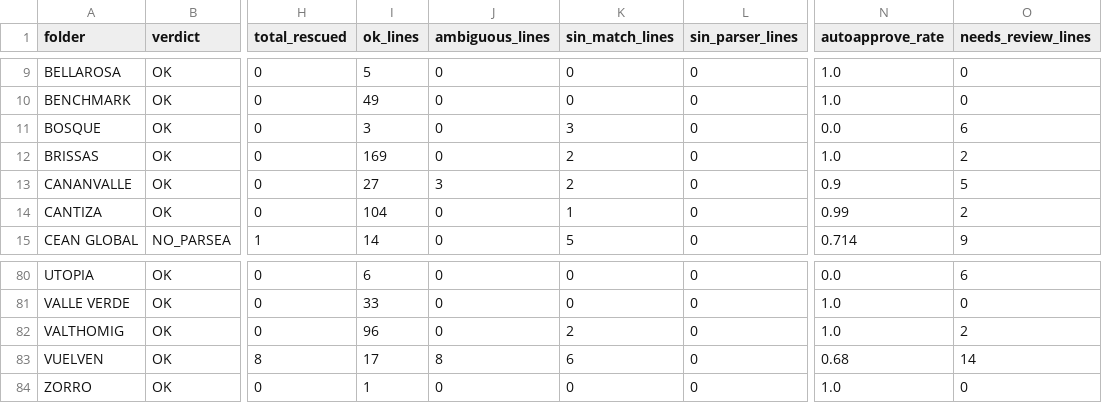
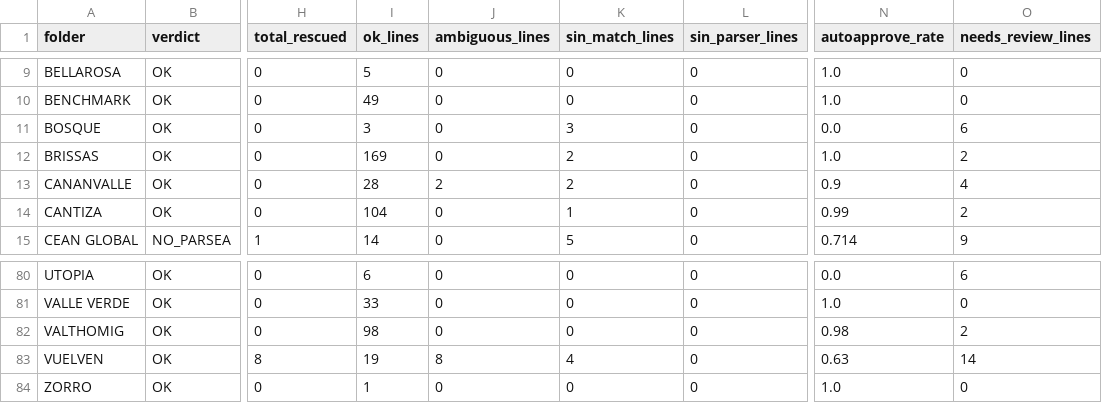
Before and after one commit to diegopereira7/VeraTrans, a CSV file: auto_learn_report.csv, drawn as a sheet; only a part is shown, gaps mark what is left out; the diff covers the shown part only; the diff names each change by its address in the sheet, - before the commit and + after, or states it on an @@ line.

```diff
--- a/auto_learn_report.csv
+++ b/auto_learn_report.csv
-I13 (ok_lines): 27
+I13 (ok_lines): 28
-J13 (ambiguous_lines): 3
+J13 (ambiguous_lines): 2
-O13 (needs_review_lines): 5
+O13 (needs_review_lines): 4
-I82 (ok_lines): 96
+I82 (ok_lines): 98
-K82 (sin_match_lines): 2
+K82 (sin_match_lines): 0
-N82 (autoapprove_rate): 1.0
+N82 (autoapprove_rate): 0.98
-I83 (ok_lines): 17
+I83 (ok_lines): 19
-K83 (sin_match_lines): 6
+K83 (sin_match_lines): 4
-N83 (autoapprove_rate): 0.68
+N83 (autoapprove_rate): 0.63
```
Also changed, not shown: 26 edited cells elsewhere in this file, 5 other files.
